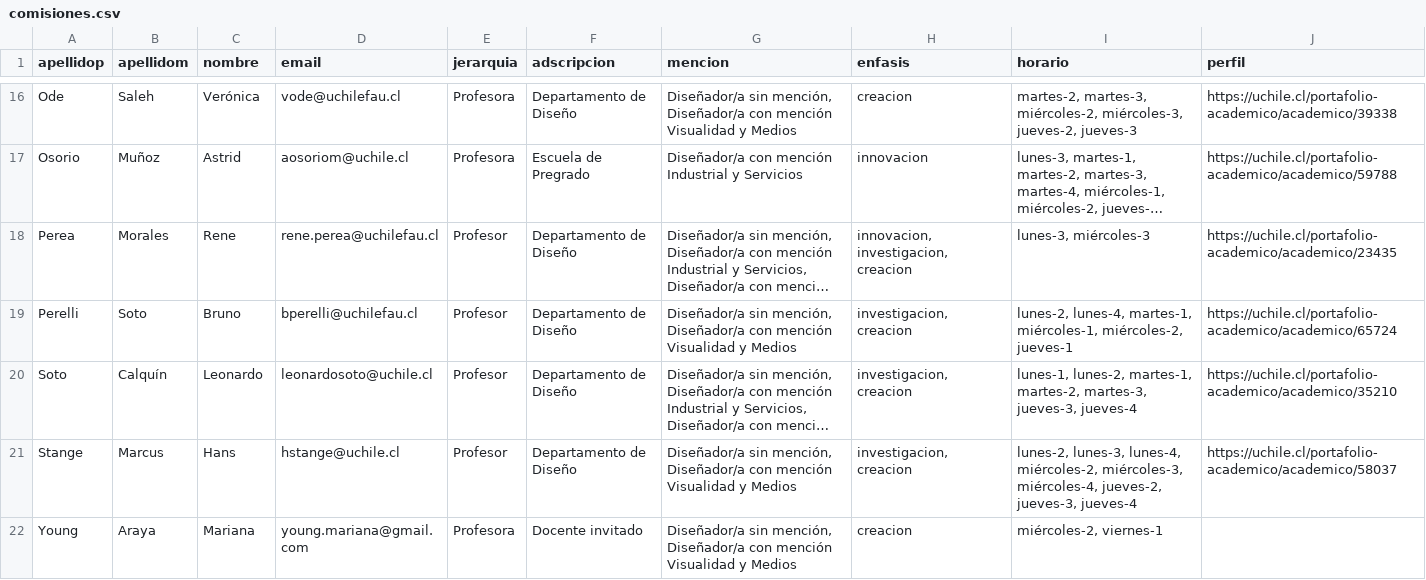
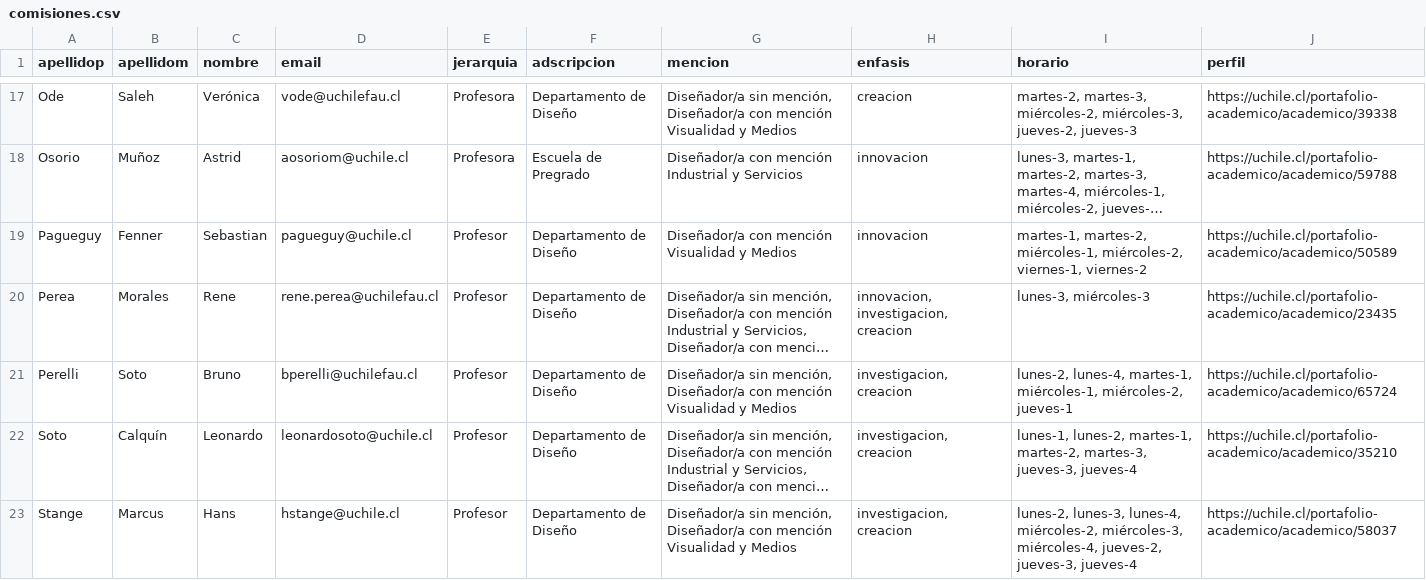
Before and after one commit to disenoUChile/titulo, a CSV file: data/comisiones.csv, drawn as a sheet; only a part is shown, gaps mark what is left out; the shorter side is filled out with more unchanged rows; long unchanged cells end in …; the diff covers the shown part only; the diff names each change by its address in the sheet, - before the commit and + after, or states it on an @@ line.

Commit message:
Add files via upload

```diff
--- a/data/comisiones.csv
+++ b/data/comisiones.csv
+row 19: Pagueguy | Fenner | Sebastian | pagueguy@uchile.cl | Profesor | Departamento de Diseño | Diseñador/a con mención Visualidad y Medios | innovacion | martes-1, martes-2, miércoles-1, miércoles-2, viernes-1, viernes-2 | https://uchile.cl/portafolio-academico/academico/50589
```
Also changed, not shown: 2 added rows and 2 edited cells elsewhere in this file.
